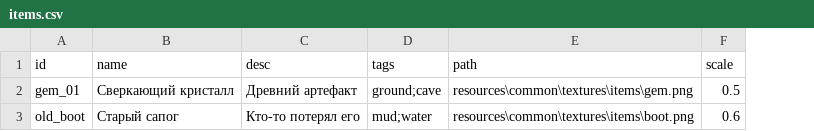
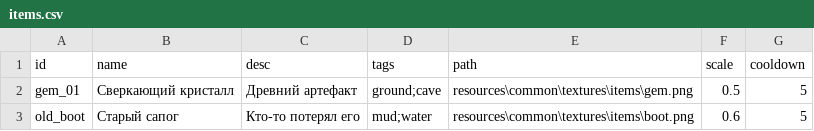
Before and after one commit to OmeletCool/parcade, a CSV file: resources/items.csv, drawn as a sheet; the diff names each change by its address in the sheet, - before the commit and + after, or states it on an @@ line.

```diff
--- a/resources/items.csv
+++ b/resources/items.csv
+column G (cooldown), rows 2-3: 5 | 5
```
Also changed, not shown: 6 other files.
